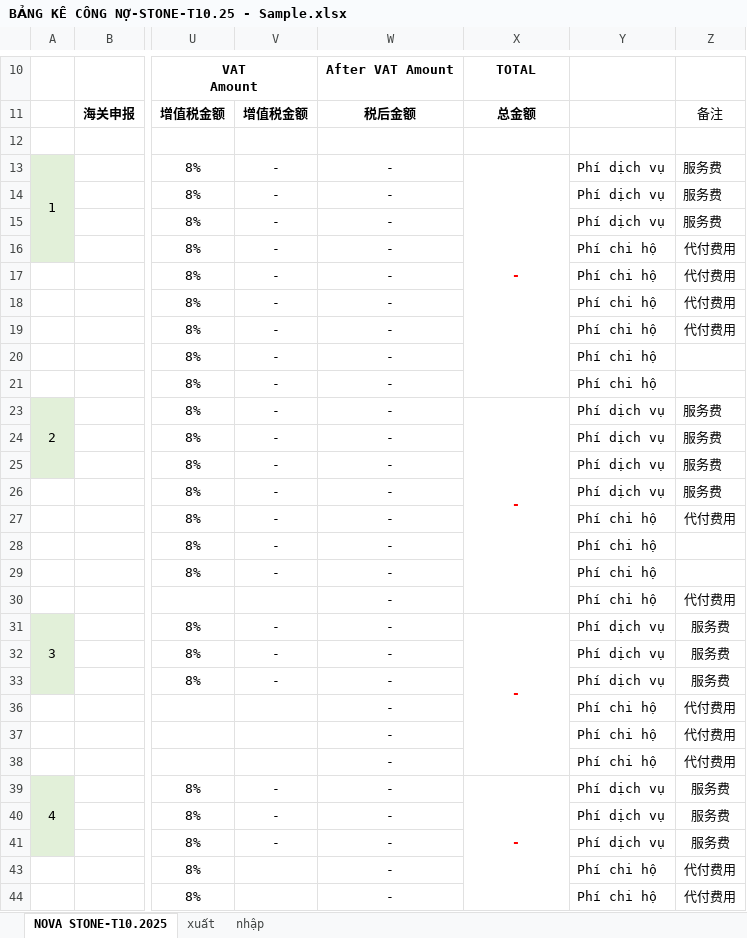
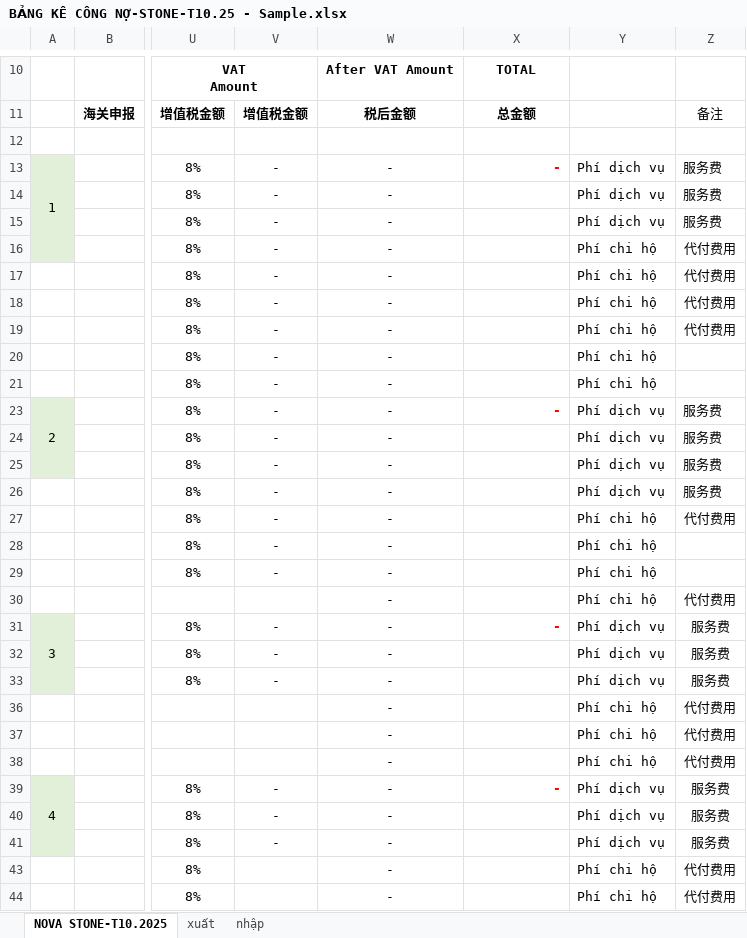
Before and after one commit to nguyenductrong1207/Tools, an Excel workbook: bang_ke/bly/BẢNG KÊ CÔNG NỢ-STONE-T10.25 - Sample.xlsx, sheet NOVA STONE-T10.2025, drawn as a sheet; only a part is shown, gaps mark what is left out; values as stored, in another font and other column widths than the file's, no borders; charts and pictures and conditional formats not drawn; the diff covers the shown part only; the diff names each change by its address in the sheet, - before the commit and + after, or states it on an @@ line.

```diff
--- a/bang_ke/bly/BẢNG KÊ CÔNG NỢ-STONE-T10.25 - Sample.xlsx (sheet NOVA STONE-T10.2025)
+++ b/bang_ke/bly/BẢNG KÊ CÔNG NỢ-STONE-T10.25 - Sample.xlsx (sheet NOVA STONE-T10.2025)
-X13 alignment: center
+X13 alignment: right
-X13:X21 merged
-X23 alignment: center
+X23 alignment: right
-X23:X30 merged
-X31 alignment: center
+X31 alignment: right
-X31:X38 merged
-X39 alignment: center
+X39 alignment: right
-X39:X47 merged
```
Also changed, not shown: cell formats and merged cells elsewhere in this sheet, charts or pictures, bang_ke/bly/BẢNG KÊ CÔNG NỢ-STONE-T10.25 - final.xlsx, 7 other files.
